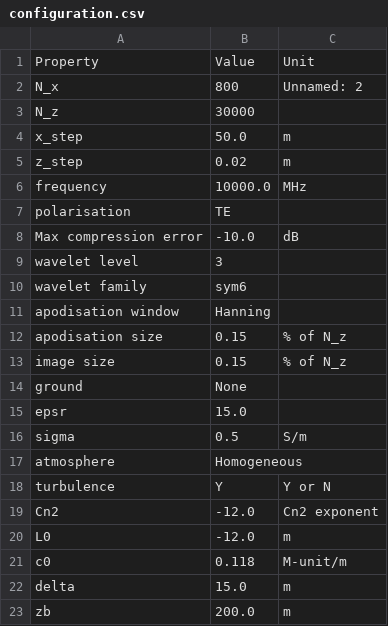
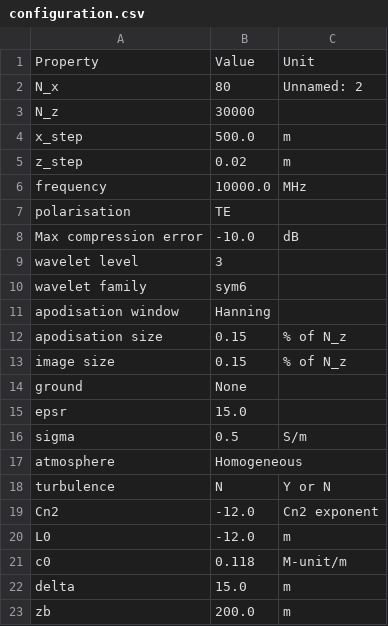
Before and after one commit to remi-douvenot/ssw-2d, a CSV file: propagation/inputs/configuration.csv, drawn as a sheet; only a part is shown.

```diff
--- a/propagation/inputs/configuration.csv
+++ b/propagation/inputs/configuration.csv
@@ -1,5 +1,5 @@
 Property,Value,Unit
-N_x,800,Unnamed: 2
+N_x,80,Unnamed: 2
 N_z,30000,
-x_step,50.0,m
+x_step,500.0,m
 z_step,0.02,m
@@ -17,3 +17,3 @@ sigma,0.5,S/m
 atmosphere,Homogeneous,
-turbulence,Y,Y or N
+turbulence,N,Y or N
 Cn2,-12.0,Cn2 exponent
```
Also changed, not shown: propagation/outputs/configuration.csv, 4 other files.
